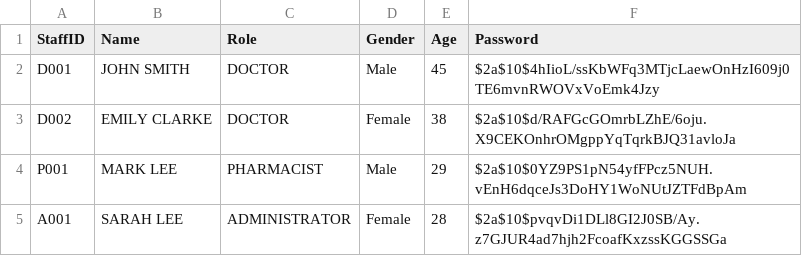
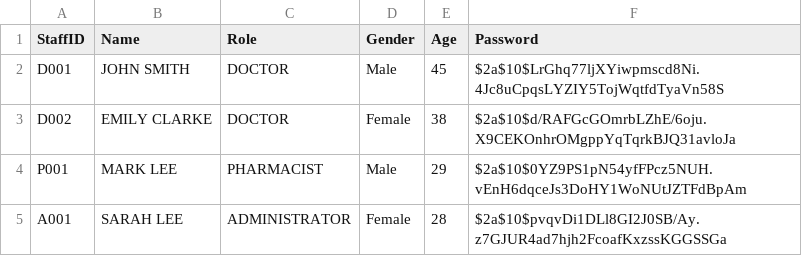
Before and after one commit to TAN-AIK-CHONG/SC2002-HMS, a CSV file: src/database/StaffDatabase.csv, drawn as a sheet.

```diff
--- a/src/database/StaffDatabase.csv
+++ b/src/database/StaffDatabase.csv
@@ -1,3 +1,3 @@
 StaffID,Name,Role,Gender,Age,Password
-D001,JOHN SMITH,DOCTOR,Male,45,$2a$10$4hIioL/ssKbWFq3MTjcLaewOnHzI609j0TE6mvnRWOVxVoEmk4Jzy
+D001,JOHN SMITH,DOCTOR,Male,45,$2a$10$LrGhq77ljXYiwpmscd8Ni.4Jc8uCpqsLYZIY5TojWqtfdTyaVn58S
 D002,EMILY CLARKE,DOCTOR,Female,38,$2a$10$d/RAFGcGOmrbLZhE/6oju.X9CEKOnhrOMgppYqTqrkBJQ31avloJa
```
Also changed, not shown: src/database/PatientDatabase.csv.
